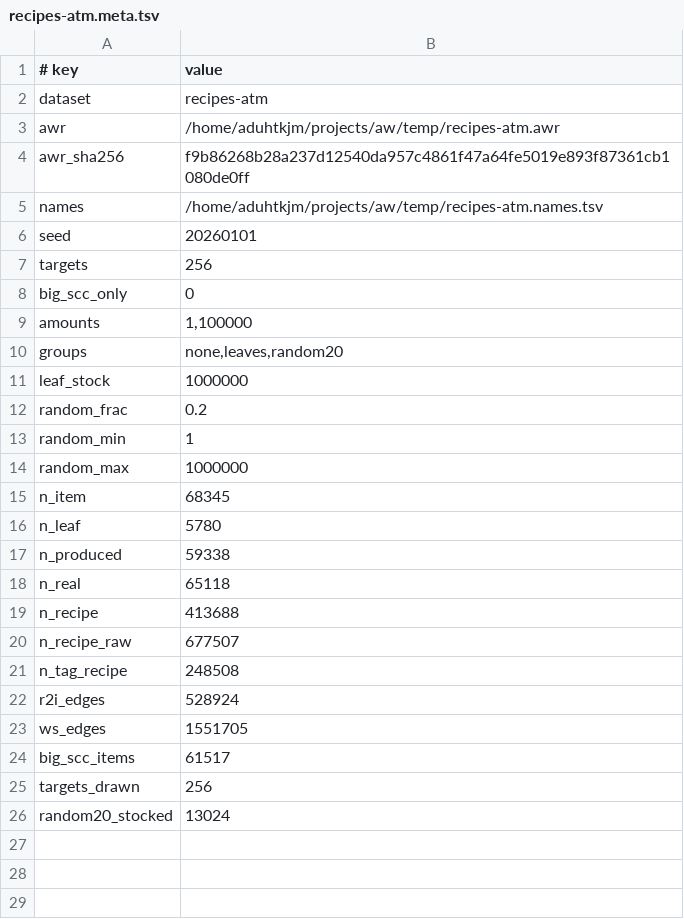
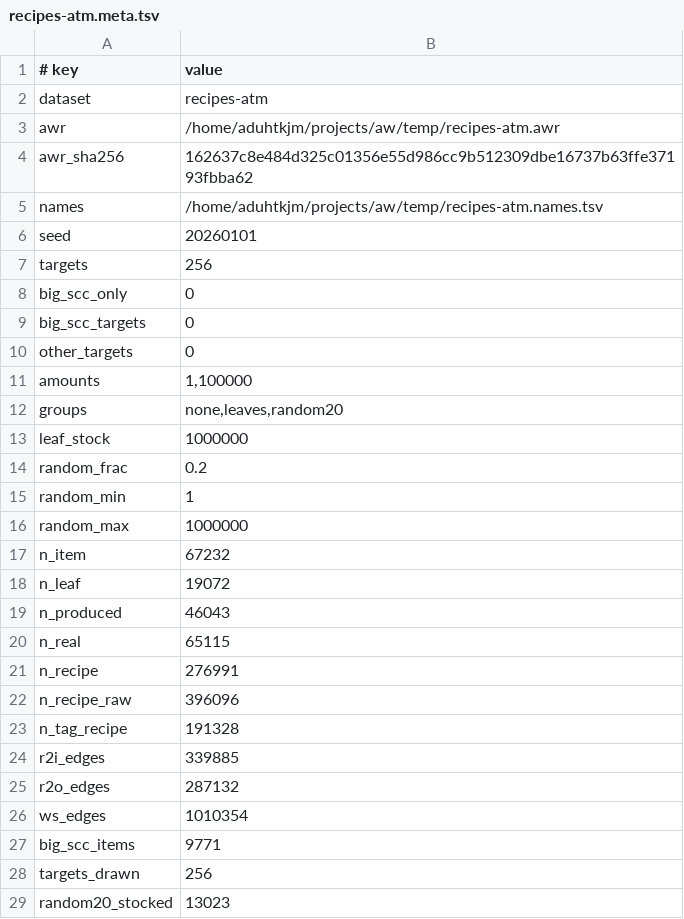
Before and after one commit to AdUhTkJm/AW, a TSV file: bench/plans/recipes-atm.meta.tsv, drawn as a sheet.

```diff
--- a/bench/plans/recipes-atm.meta.tsv
+++ b/bench/plans/recipes-atm.meta.tsv
@@ -3,3 +3,3 @@ dataset	recipes-atm
 awr	/home/aduhtkjm/projects/aw/temp/recipes-atm.awr
-awr_sha256	f9b86268b28a237d12540da957c4861f47a64fe5019e893f87361cb1080de0ff
+awr_sha256	162637c8e484d325c01356e55d986cc9b512309dbe16737b63ffe37193fbba62
 names	/home/aduhtkjm/projects/aw/temp/recipes-atm.names.tsv
@@ -8,2 +8,4 @@ targets	256
 big_scc_only	0
+big_scc_targets	0
+other_targets	0
 amounts	1,100000
@@ -14,13 +16,14 @@ random_min	1
 random_max	1000000
-n_item	68345
-n_leaf	5780
-n_produced	59338
-n_real	65118
-n_recipe	413688
-n_recipe_raw	677507
-n_tag_recipe	248508
-r2i_edges	528924
-ws_edges	1551705
-big_scc_items	61517
+n_item	67232
+n_leaf	19072
+n_produced	46043
+n_real	65115
+n_recipe	276991
+n_recipe_raw	396096
+n_tag_recipe	191328
+r2i_edges	339885
+r2o_edges	287132
+ws_edges	1010354
+big_scc_items	9771
 targets_drawn	256
-random20_stocked	13024
+random20_stocked	13023
```
Also changed, not shown: bench/plans/recipes-atm.targets.tsv, bench/plans/recipes-nast.meta.tsv, 12 other files.
